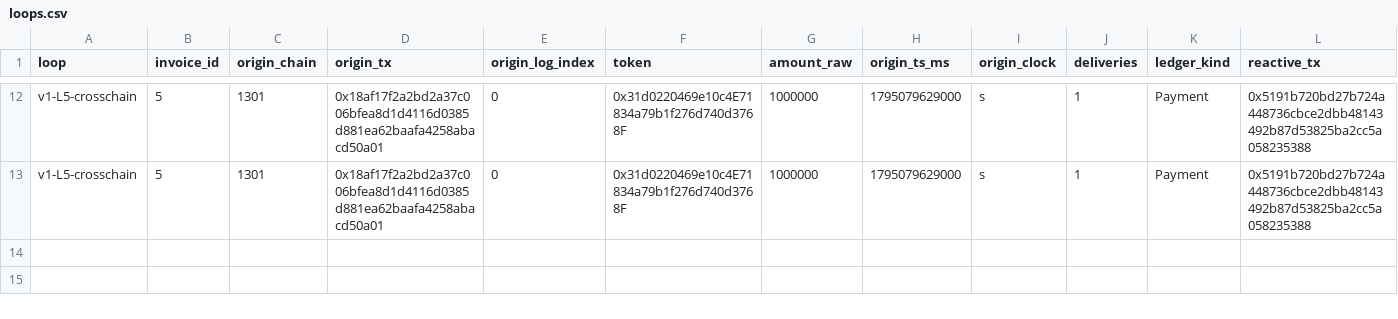
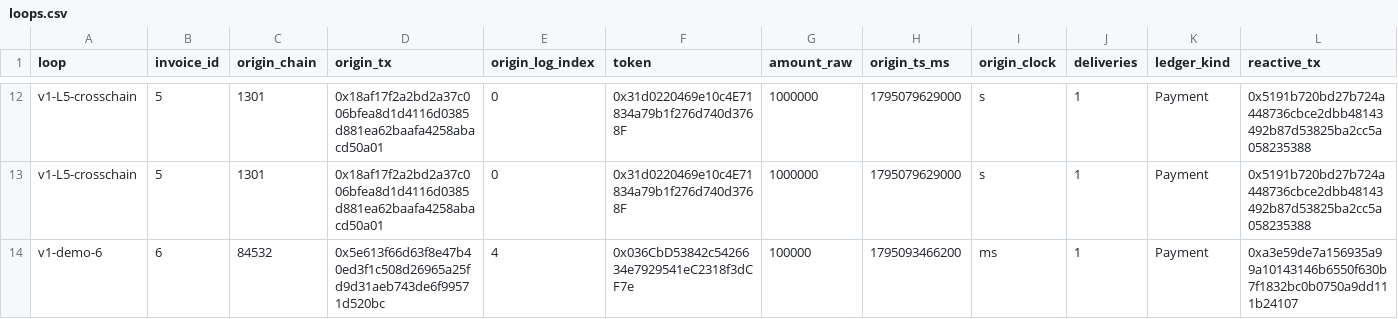
Before and after one commit to Adwaitbytes/daybook, a CSV file: evidence/loops.csv, drawn as a sheet; only a part is shown, gaps mark what is left out; rows hold the shown columns only; the diff names each change by its address in the sheet, - before the commit and + after, or states it on an @@ line.

Commit message:
Trace the first live demo payment (v1-demo-6); regenerate summary and docs; widen the ack gas range verify found; CI checks generated docs

```diff
--- a/evidence/loops.csv
+++ b/evidence/loops.csv
+row 14: v1-demo-6 | 6 | 84532 | 0x5e613f66d63f8e47b40ed3f1c508d26965a25fd9d31aeb743de6f99571d520bc | 4 | 0x036CbD53842c5426634e7929541eC2318f3dCF7e | 100000 | 1795093466200 | ms | 1 | Payment | 0xa3e59de7a156935a99a10143146b6550f630b7f1832bc0b0750a9dd111b24107
```
Also changed, not shown: 6 other files.
